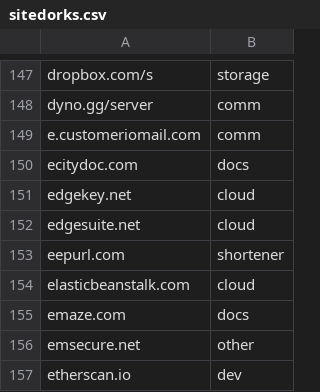
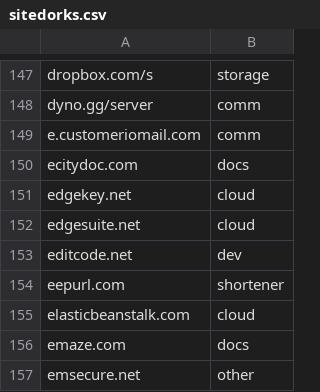
Before and after one commit to Zarcolio/sitedorks, a CSV file: sitedorks.csv, drawn as a sheet; only a part is shown, gaps mark what is left out; the shorter side is filled out with more unchanged rows.

Commit message:
Update sitedorks.csv

```diff
--- a/sitedorks.csv
+++ b/sitedorks.csv
@@ -152,2 +152,3 @@ edgekey.net,cloud
 edgesuite.net,cloud
+editcode.net,dev
 eepurl.com,shortener
```
